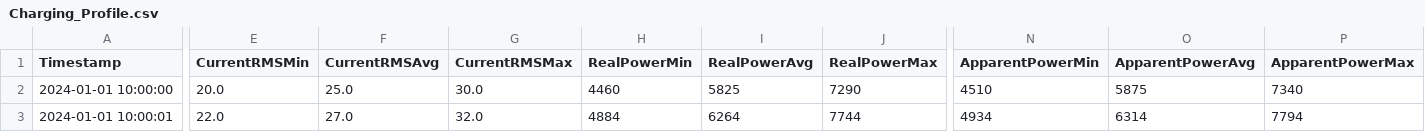
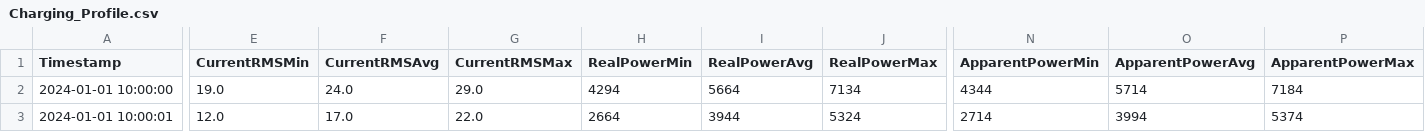
Before and after one commit to usernameborko/virtuelizacija_procesa_projekat, a CSV file: Client/bin/Debug/VehicleData/Audi_A3/Charging_Profile.csv, drawn as a sheet; only a part is shown, gaps mark what is left out; the diff covers the shown part only; the diff names each change by its address in the sheet, - before the commit and + after, or states it on an @@ line.

```diff
--- a/Client/bin/Debug/VehicleData/Audi_A3/Charging_Profile.csv
+++ b/Client/bin/Debug/VehicleData/Audi_A3/Charging_Profile.csv
-E2 (CurrentRMSMin): 20.0
+E2 (CurrentRMSMin): 19.0
-F2 (CurrentRMSAvg): 25.0
+F2 (CurrentRMSAvg): 24.0
-G2 (CurrentRMSMax): 30.0
+G2 (CurrentRMSMax): 29.0
-H2 (RealPowerMin): 4460
+H2 (RealPowerMin): 4294
-I2 (RealPowerAvg): 5825
+I2 (RealPowerAvg): 5664
-J2 (RealPowerMax): 7290
+J2 (RealPowerMax): 7134
-N2 (ApparentPowerMin): 4510
+N2 (ApparentPowerMin): 4344
-O2 (ApparentPowerAvg): 5875
+O2 (ApparentPowerAvg): 5714
-P2 (ApparentPowerMax): 7340
+P2 (ApparentPowerMax): 7184
-E3 (CurrentRMSMin): 22.0
+E3 (CurrentRMSMin): 12.0
-F3 (CurrentRMSAvg): 27.0
+F3 (CurrentRMSAvg): 17.0
-G3 (CurrentRMSMax): 32.0
+G3 (CurrentRMSMax): 22.0
-H3 (RealPowerMin): 4884
+H3 (RealPowerMin): 2664
-I3 (RealPowerAvg): 6264
+I3 (RealPowerAvg): 3944
-J3 (RealPowerMax): 7744
+J3 (RealPowerMax): 5324
-N3 (ApparentPowerMin): 4934
+N3 (ApparentPowerMin): 2714
-O3 (ApparentPowerAvg): 6314
+O3 (ApparentPowerAvg): 3994
-P3 (ApparentPowerMax): 7794
+P3 (ApparentPowerMax): 5374
```
Also changed, not shown: 126 edited cells elsewhere in this file, Client/bin/Debug/VehicleData/BMW_i3/Charging_Profile.csv, Client/bin/Debug/VehicleData/Hyundai_Kona/Charging_Profile.csv, 30 other files.
